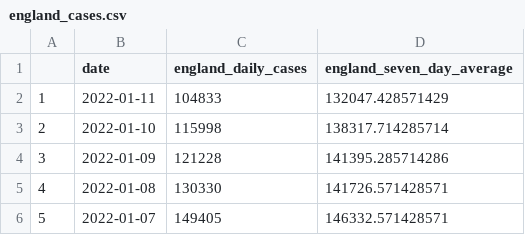
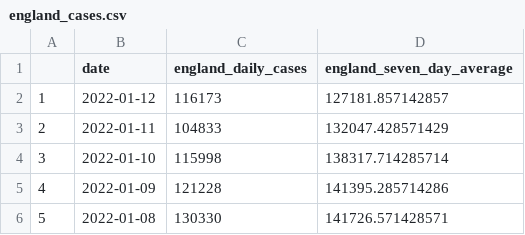
Before and after one commit to GWilloughby99/covid-automation, a CSV file: raw-data/england_cases.csv, drawn as a sheet; only a part is shown; the shorter side is filled out with more unchanged rows; addresses are those after the commit; the diff names each change by its address in the sheet, - before the commit and + after, or states it on an @@ line.

```diff
--- a/raw-data/england_cases.csv
+++ b/raw-data/england_cases.csv
+row 2: 1 | 2022-01-12 | 116173 | 127181.857142857
@@ column A renumbered from row 3 down @@
```
Also changed, not shown: raw-data/cases-uk.csv, raw-data/deaths_nations.csv, 12 other files.
